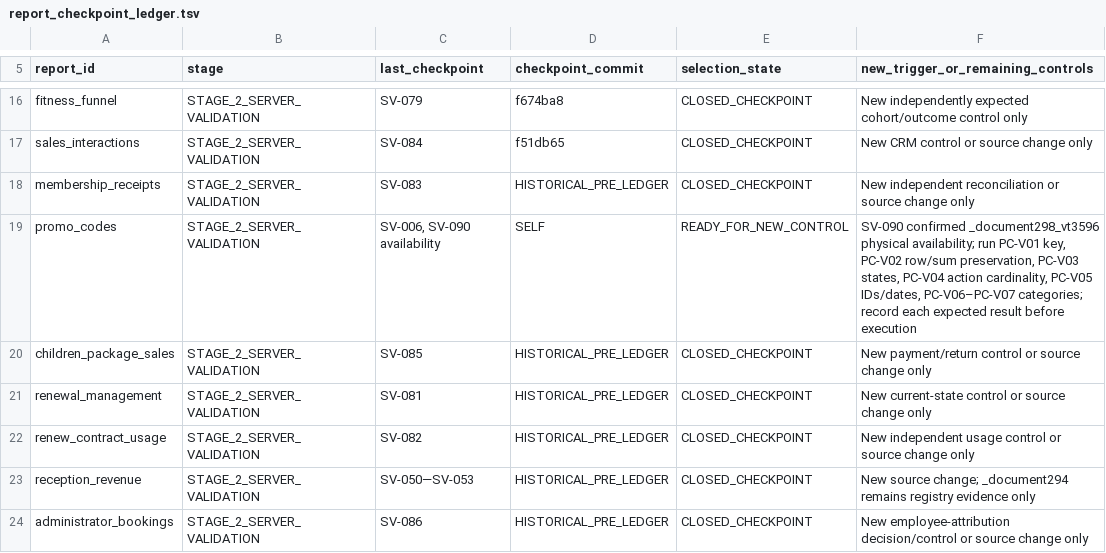
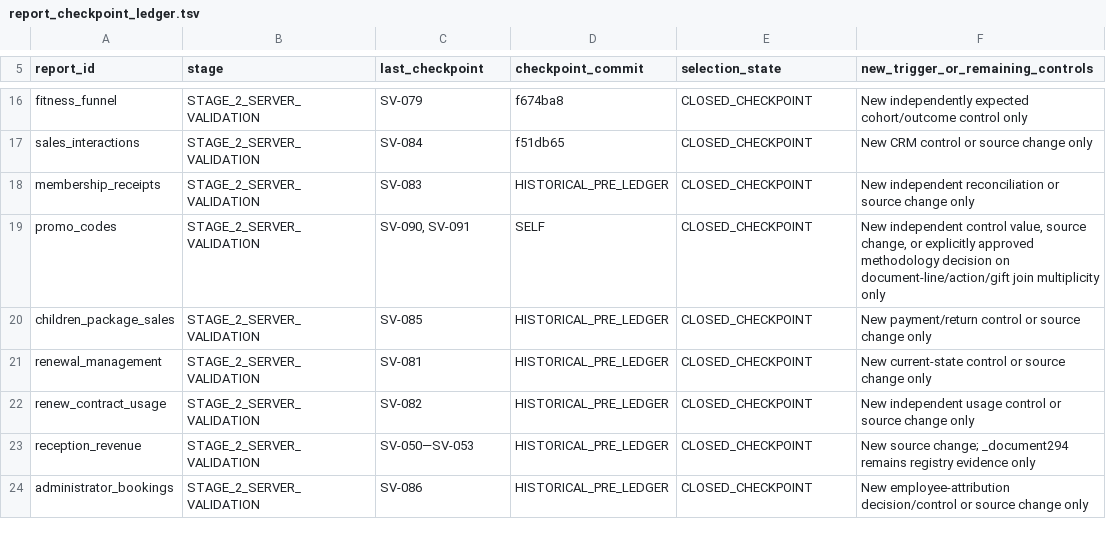
Before and after one commit to ilvkalinin/1c_to_powerBi, a TSV file: .agents/report_checkpoint_ledger.tsv, drawn as a sheet; only a part is shown, gaps mark what is left out.

Commit message:
validate(promo-codes): record source controls

```diff
--- a/.agents/report_checkpoint_ledger.tsv
+++ b/.agents/report_checkpoint_ledger.tsv
@@ -18,3 +18,3 @@ sales_interactions	STAGE_2_SERVER_VALIDATION	SV-084	f51db65	CLOSED_CHECKPOINT	Ne
 membership_receipts	STAGE_2_SERVER_VALIDATION	SV-083	HISTORICAL_PRE_LEDGER	CLOSED_CHECKPOINT	New independent reconciliation or source change only
-promo_codes	STAGE_2_SERVER_VALIDATION	SV-006, SV-090 availability	SELF	READY_FOR_NEW_CONTROL	SV-090 confirmed _document298_vt3596 physical availability; run PC-V01 key, PC-V02 row/sum preservation, PC-V03 states, PC-V04 action cardinality, PC-V05 IDs/dates, PC-V06–PC-V07 categories; record each expected result before execution
+promo_codes	STAGE_2_SERVER_VALIDATION	SV-090, SV-091	SELF	CLOSED_CHECKPOINT	New independent control value, source change, or explicitly approved methodology decision on document-line/action/gift join multiplicity only
 children_package_sales	STAGE_2_SERVER_VALIDATION	SV-085	HISTORICAL_PRE_LEDGER	CLOSED_CHECKPOINT	New payment/return control or source change only
```
Also changed, not shown: .agents/active_package.tsv, 8 other files.
